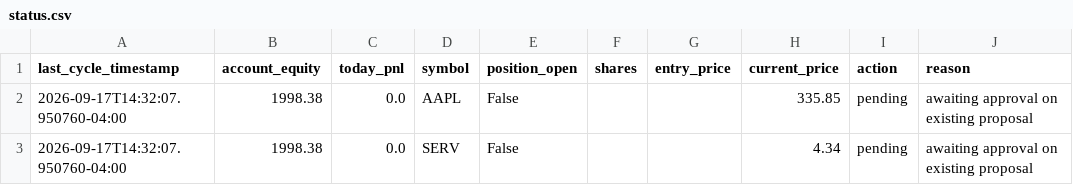
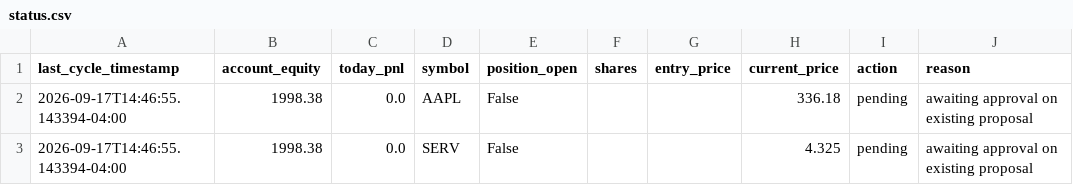
Before and after one commit to nguyenminhthanh0403-hub/graywind, a CSV file: dashboard-data/small/status.csv, drawn as a sheet.

```diff
--- a/dashboard-data/small/status.csv
+++ b/dashboard-data/small/status.csv
@@ -1,3 +1,3 @@
 last_cycle_timestamp,account_equity,today_pnl,symbol,position_open,shares,entry_price,current_price,action,reason
-2026-09-17T14:32:07.950760-04:00,1998.38,0.0,AAPL,False,,,335.85,pending,awaiting approval on existing proposal
-2026-09-17T14:32:07.950760-04:00,1998.38,0.0,SERV,False,,,4.34,pending,awaiting approval on existing proposal
+2026-09-17T14:46:55.143394-04:00,1998.38,0.0,AAPL,False,,,336.18,pending,awaiting approval on existing proposal
+2026-09-17T14:46:55.143394-04:00,1998.38,0.0,SERV,False,,,4.325,pending,awaiting approval on existing proposal
```
Also changed, not shown: dashboard-data/small/equity_curve.csv, state/small/decision_log.csv.
